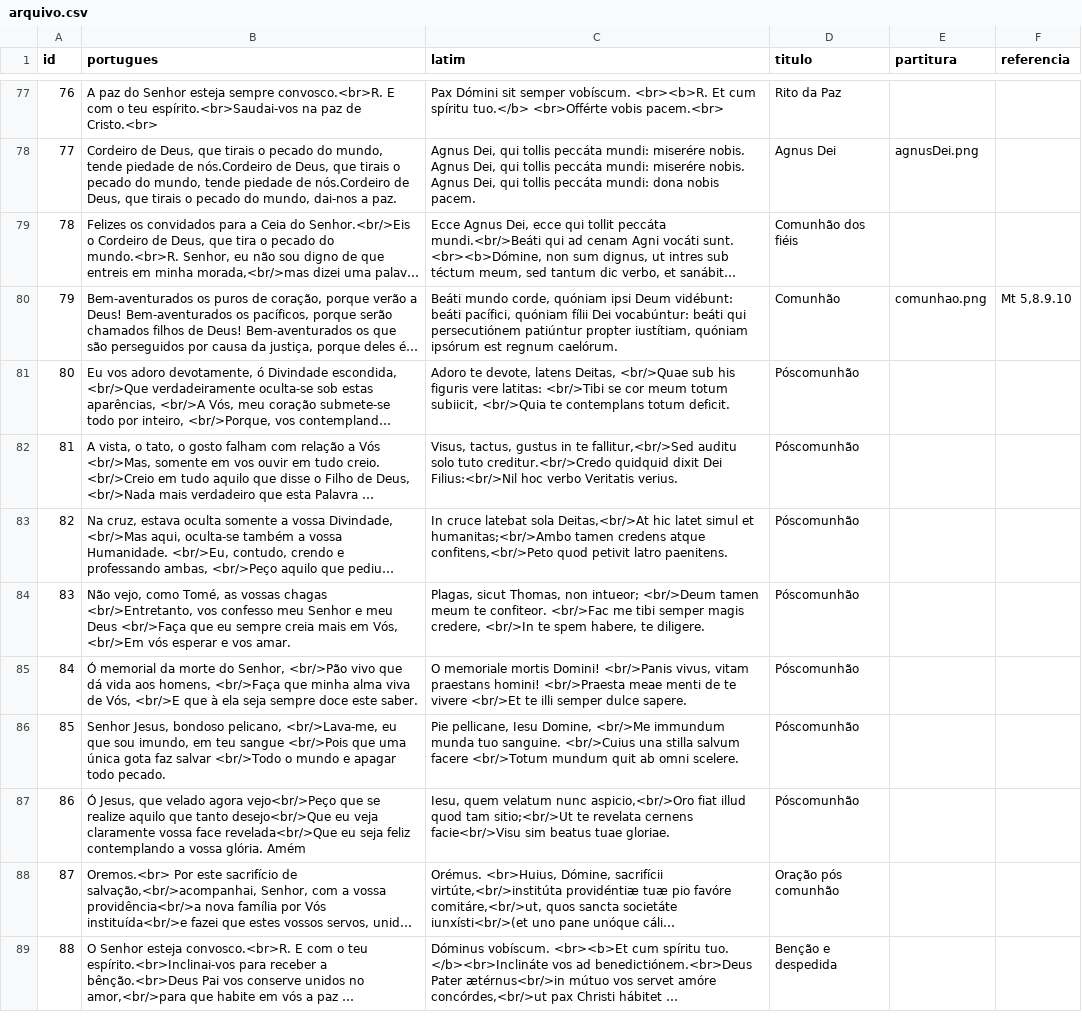
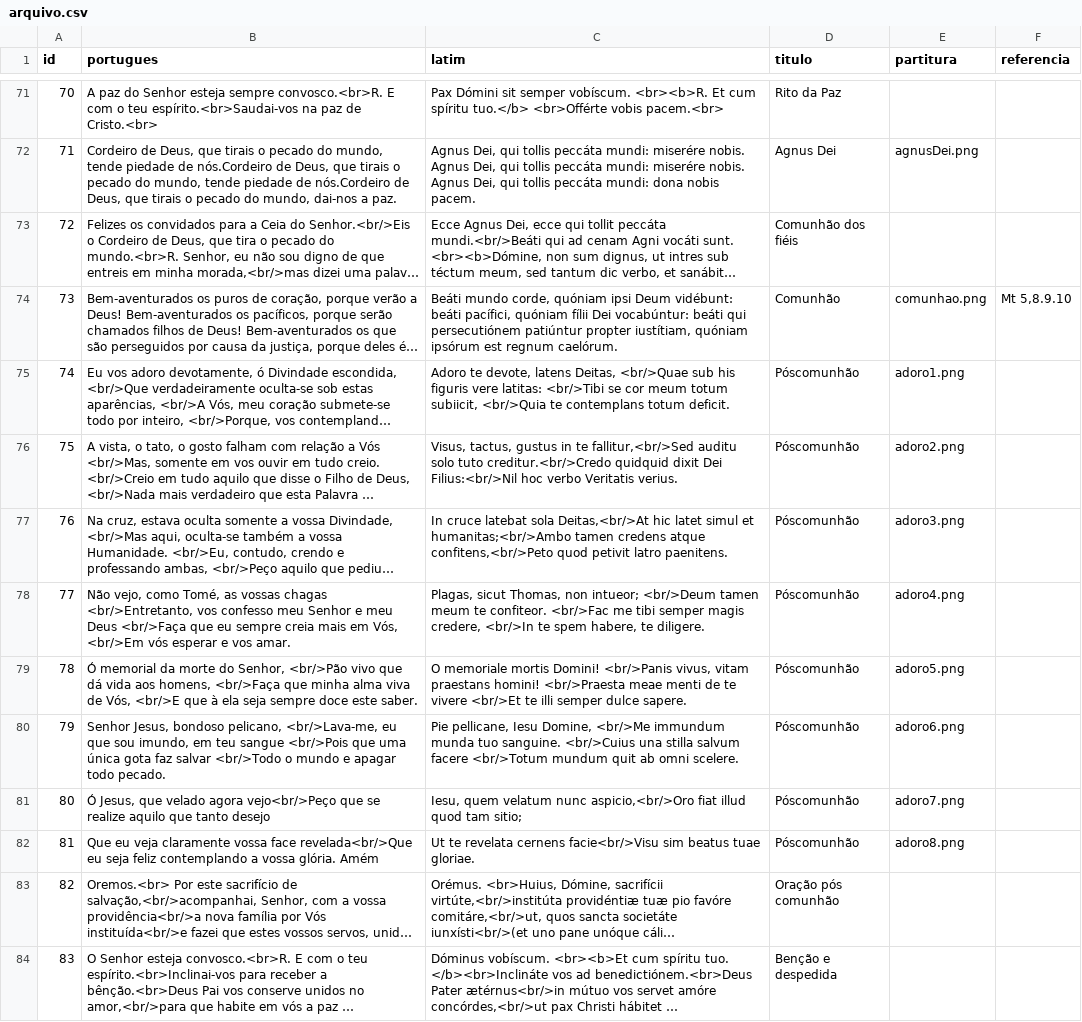
Before and after one commit to lucasgueiros/rito-online, a CSV file: dados/arquivo.csv, drawn as a sheet; only a part is shown, gaps mark what is left out; long unchanged cells end in …; addresses are those after the commit; the diff covers the shown part only; the diff names each change by its address in the sheet, - before the commit and + after, or states it on an @@ line.

```diff
--- a/dados/arquivo.csv
+++ b/dados/arquivo.csv
@@ column A (id) renumbered from row 3 down @@
-E75 (partitura): (empty)
+E75 (partitura): adoro1.png
-E76 (partitura): (empty)
+E76 (partitura): adoro2.png
-E77 (partitura): (empty)
+E77 (partitura): adoro3.png
-E78 (partitura): (empty)
+E78 (partitura): adoro4.png
-E79 (partitura): (empty)
+E79 (partitura): adoro5.png
-E80 (partitura): (empty)
+E80 (partitura): adoro6.png
-B81 (portugues): …que tanto desejo<br/>Que eu veja claramente vossa face revelada<br/>Que eu seja feliz contemplando a vossa glória. Amém
+B81 (portugues): …que tanto desejo
-C81 (latim): …quod tam sitio;<br/>Ut te revelata cernens facie<br/>Visu sim beatus tuae gloriae.
+C81 (latim): …quod tam sitio;
-E81 (partitura): (empty)
+E81 (partitura): adoro7.png
+row 82: 81 | Que eu veja claramente vossa face revelada<br/>Que eu seja feliz contemplando a vossa glória. Amém | Ut te revelata cernens facie<br/>Visu sim beatus tuae gloriae. | Póscomunhão | adoro8.png
```
Also changed, not shown: 12 added rows, 18 removed rows and 41 edited cells elsewhere in this file, 35 other files.
